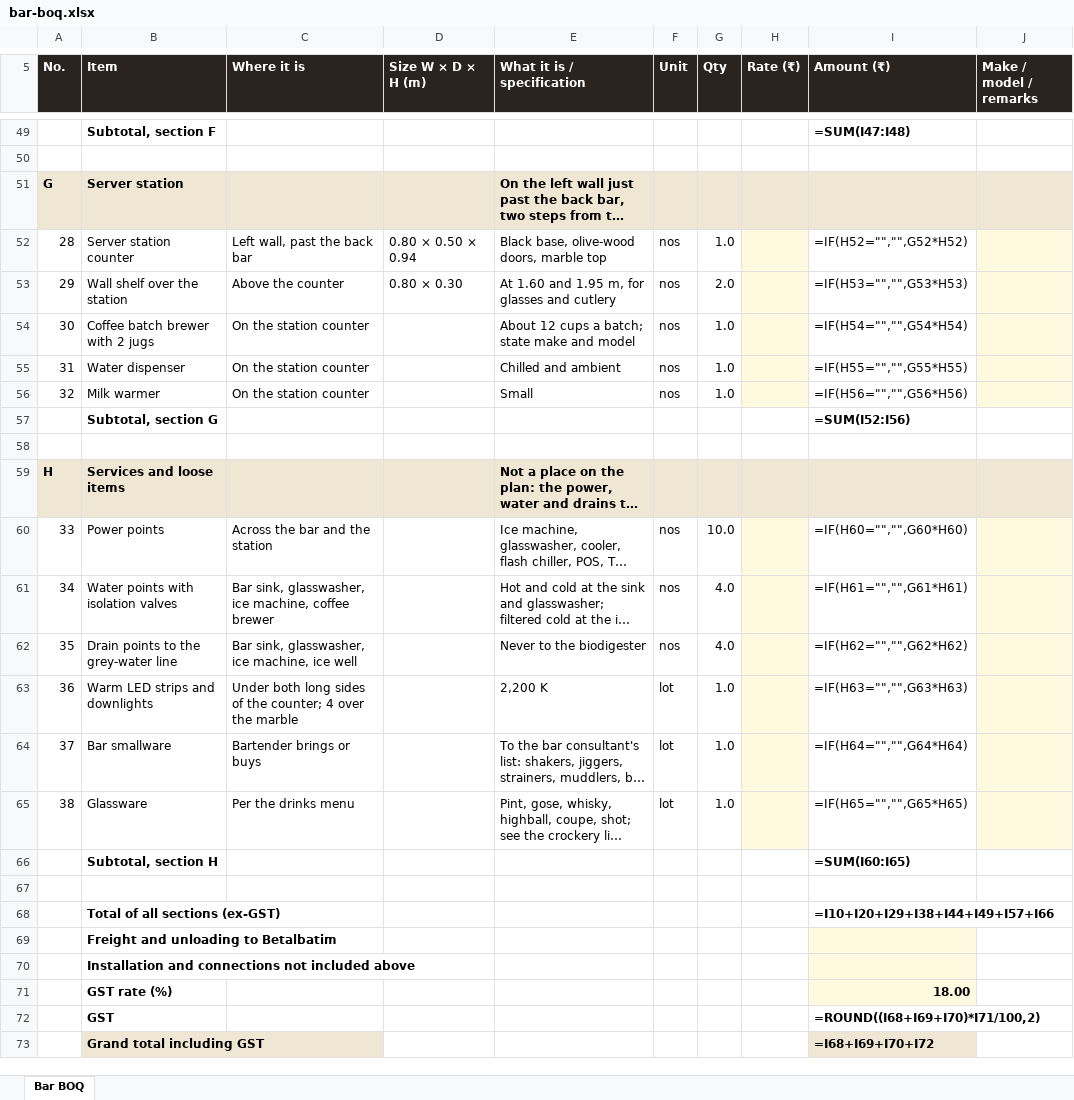
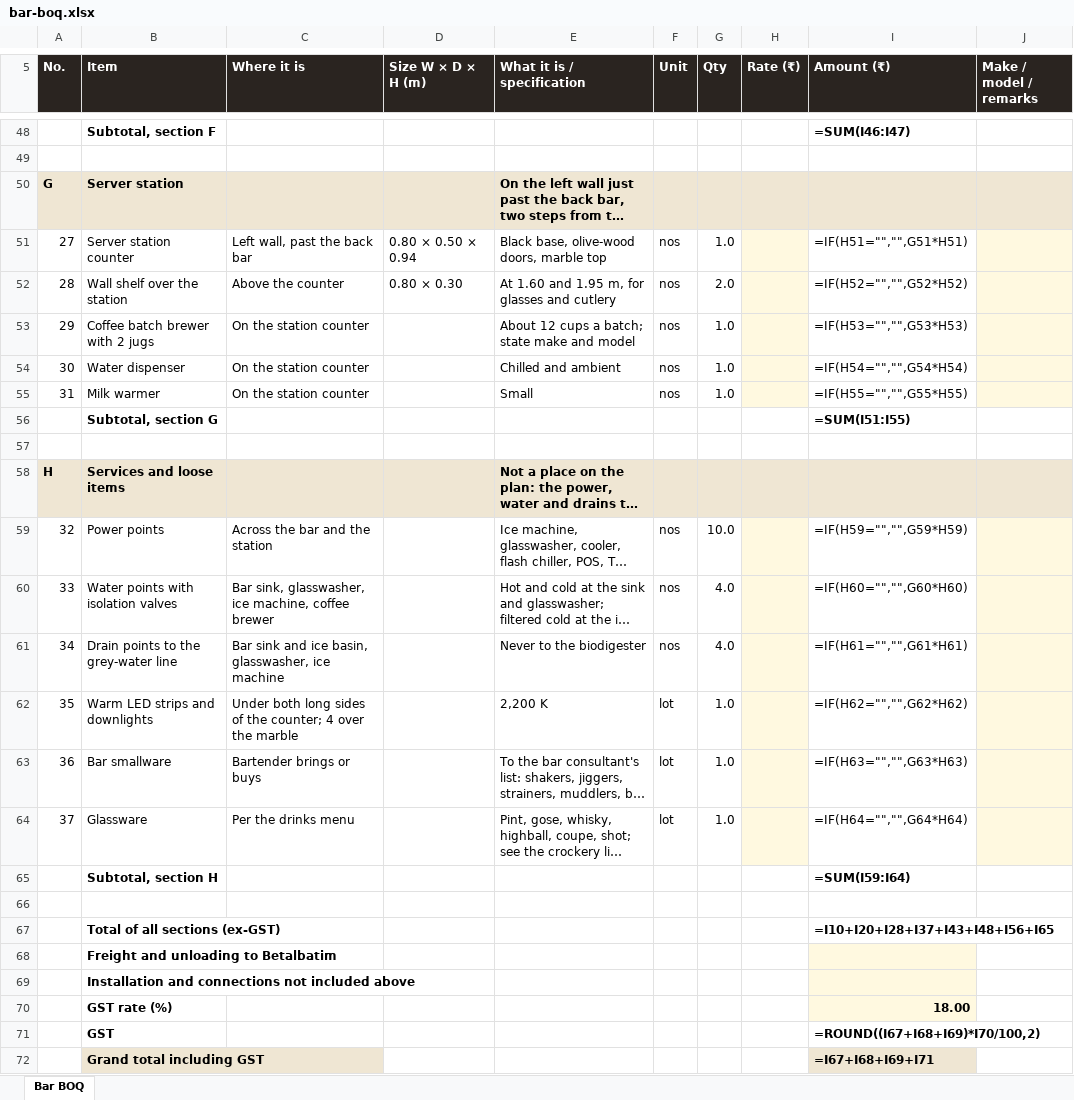
Before and after one commit to singhgenics/Simplex, an Excel workbook: plans/bar-boq.xlsx, sheet Bar BOQ, drawn as a sheet; only a part is shown, gaps mark what is left out; long unchanged cells end in …; values as stored, in another font and other column widths than the file's, no borders; formulas without a stored value are shown as written; addresses are those after the commit; the diff covers the shown part only; the diff names each change by its address in the sheet, - before the commit and + after, or states it on an @@ line.

```diff
--- a/plans/bar-boq.xlsx (sheet Bar BOQ)
+++ b/plans/bar-boq.xlsx (sheet Bar BOQ)
@@ column A (No.) renumbered between rows 25 and 64 @@
-I48 (Amount (₹)): =SUM(I47:I48)
+I48 (Amount (₹)): =SUM(I46:I47)
-I51 (Amount (₹)): =IF(H52="","",G52*H52)
+I51 (Amount (₹)): =IF(H51="","",G51*H51)
-I52 (Amount (₹)): =IF(H53="","",G53*H53)
+I52 (Amount (₹)): =IF(H52="","",G52*H52)
-I53 (Amount (₹)): =IF(H54="","",G54*H54)
+I53 (Amount (₹)): =IF(H53="","",G53*H53)
-I54 (Amount (₹)): =IF(H55="","",G55*H55)
+I54 (Amount (₹)): =IF(H54="","",G54*H54)
-I55 (Amount (₹)): =IF(H56="","",G56*H56)
+I55 (Amount (₹)): =IF(H55="","",G55*H55)
-I56 (Amount (₹)): =SUM(I52:I56)
+I56 (Amount (₹)): =SUM(I51:I55)
-I59 (Amount (₹)): =IF(H60="","",G60*H60)
+I59 (Amount (₹)): =IF(H59="","",G59*H59)
-I60 (Amount (₹)): =IF(H61="","",G61*H61)
+I60 (Amount (₹)): =IF(H60="","",G60*H60)
-C61 (Where it is): Bar sink, glasswasher, ice machine, ice well
+C61 (Where it is): Bar sink and ice basin, glasswasher, ice machine
-I61 (Amount (₹)): =IF(H62="","",G62*H62)
+I61 (Amount (₹)): =IF(H61="","",G61*H61)
-I62 (Amount (₹)): =IF(H63="","",G63*H63)
+I62 (Amount (₹)): =IF(H62="","",G62*H62)
-I63 (Amount (₹)): =IF(H64="","",G64*H64)
+I63 (Amount (₹)): =IF(H63="","",G63*H63)
-I64 (Amount (₹)): =IF(H65="","",G65*H65)
+I64 (Amount (₹)): =IF(H64="","",G64*H64)
-I65 (Amount (₹)): =SUM(I60:I65)
+I65 (Amount (₹)): =SUM(I59:I64)
-I67 (Amount (₹)): =I10+I20+I29+I38+I44+I49+I57+I66
+I67 (Amount (₹)): =I10+I20+I28+I37+I43+I48+I56+I65
-I71 (Amount (₹)): =ROUND((I68+I69+I70)*I71/100,2)
+I71 (Amount (₹)): =ROUND((I67+I68+I69)*I70/100,2)
-I72 (Amount (₹)): =I68+I69+I70+I72
+I72 (Amount (₹)): =I67+I68+I69+I71
```
Also changed, not shown: 1 removed row and 24 edited cells elsewhere in this sheet, 6 other files.
